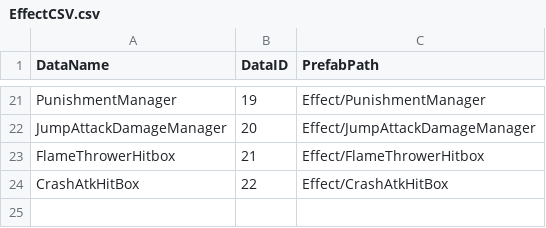
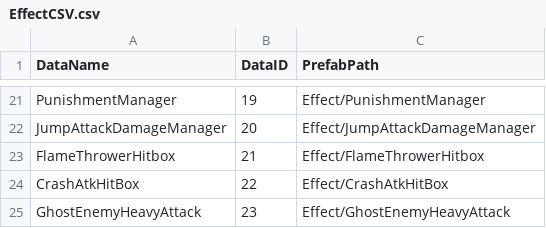
Before and after one commit to choteikun/SHAMANKING, a CSV file: ShamanKingProject/Assets/CSV/EffectCSV.csv, drawn as a sheet; only a part is shown, gaps mark what is left out; the diff names each change by its address in the sheet, - before the commit and + after, or states it on an @@ line.

```diff
--- a/ShamanKingProject/Assets/CSV/EffectCSV.csv
+++ b/ShamanKingProject/Assets/CSV/EffectCSV.csv
+row 25: GhostEnemyHeavyAttack | 23 | Effect/GhostEnemyHeavyAttack
```
Also changed, not shown: 19 other files.
